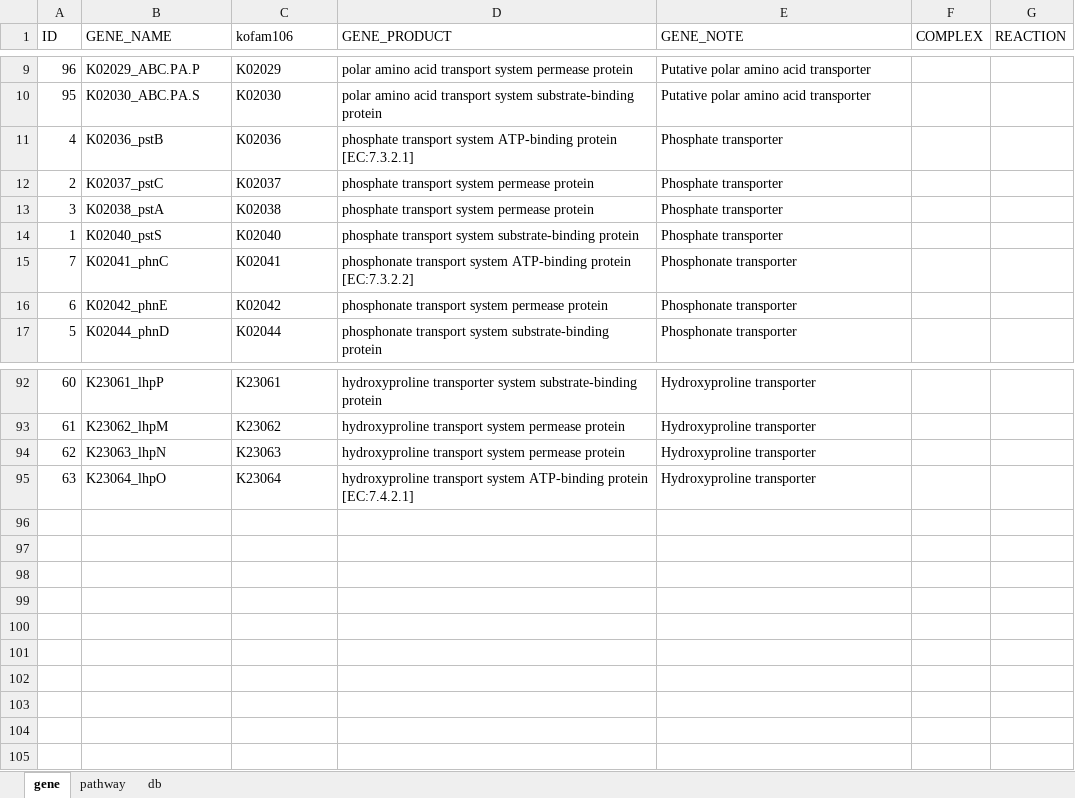
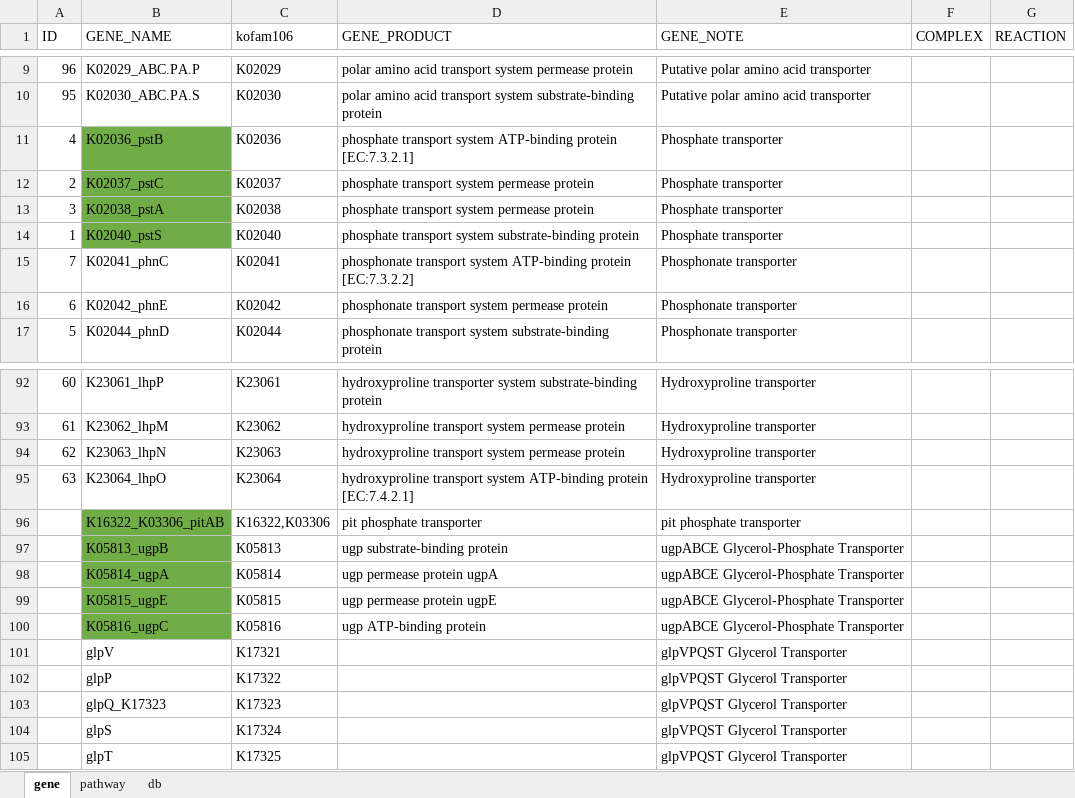
Before and after one commit to jeffkimbrel/gator, an Excel workbook: transporters.xlsx, sheet gene, drawn as a sheet; only a part is shown, gaps mark what is left out; values as stored, in another font and other column widths than the file's, no borders; the diff names each change by its address in the sheet, - before the commit and + after, or states it on an @@ line.

```diff
--- a/transporters.xlsx (sheet gene)
+++ b/transporters.xlsx (sheet gene)
-B11:B14 fill: none
+B11:B14 fill: #70AD47
+row 96:  | K16322_K03306_pitAB | K16322,K03306 | pit phosphate transporter | pit phosphate transporter
+row 97:  | K05813_ugpB | K05813 | ugp substrate-binding protein | ugpABCE Glycerol-Phosphate Transporter
+row 98:  | K05814_ugpA | K05814 | ugp permease protein ugpA | ugpABCE Glycerol-Phosphate Transporter
+row 99:  | K05815_ugpE | K05815 | ugp permease protein ugpE | ugpABCE Glycerol-Phosphate Transporter
+row 100:  | K05816_ugpC | K05816 | ugp ATP-binding protein | ugpABCE Glycerol-Phosphate Transporter
+row 101:  | glpV | K17321 |  | glpVPQST Glycerol Transporter
+row 102:  | glpP | K17322 |  | glpVPQST Glycerol Transporter
+row 103:  | glpQ_K17323 | K17323 |  | glpVPQST Glycerol Transporter
+row 104:  | glpS | K17324 |  | glpVPQST Glycerol Transporter
+row 105:  | glpT | K17325 |  | glpVPQST Glycerol Transporter
```
Also changed, not shown: sheet pathway, gator_db.xlsx, 1 other file.
